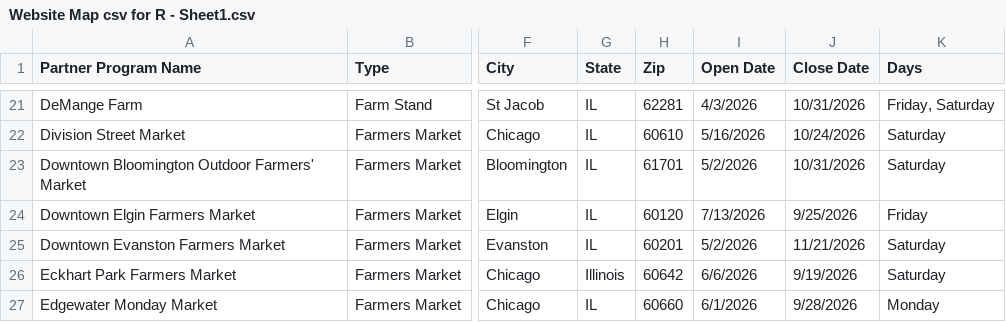
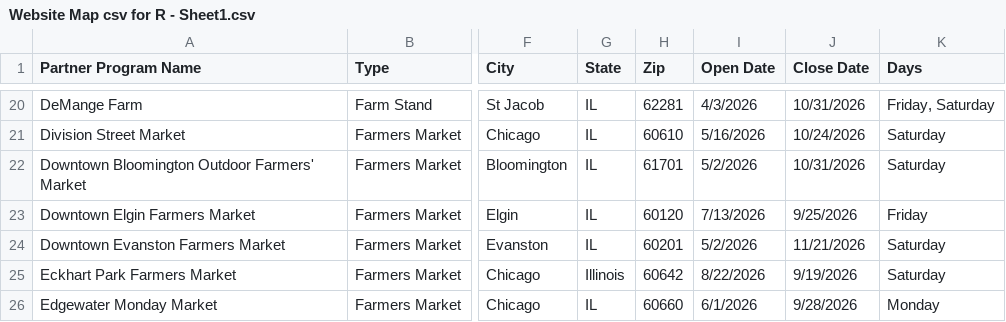
Before and after one commit to Link-Up-IL/website-map, a CSV file: Website Map csv for R - Sheet1.csv, drawn as a sheet; only a part is shown, gaps mark what is left out; addresses are those after the commit; the diff covers the shown part only; the diff names each change by its address in the sheet, - before the commit and + after, or states it on an @@ line.

```diff
--- a/Website Map csv for R - Sheet1.csv
+++ b/Website Map csv for R - Sheet1.csv
-I25 (Open Date): 6/6/2026
+I25 (Open Date): 8/22/2026
```
Also changed, not shown: 3 removed rows and 1 edited cell elsewhere in this file, 1 other file.
